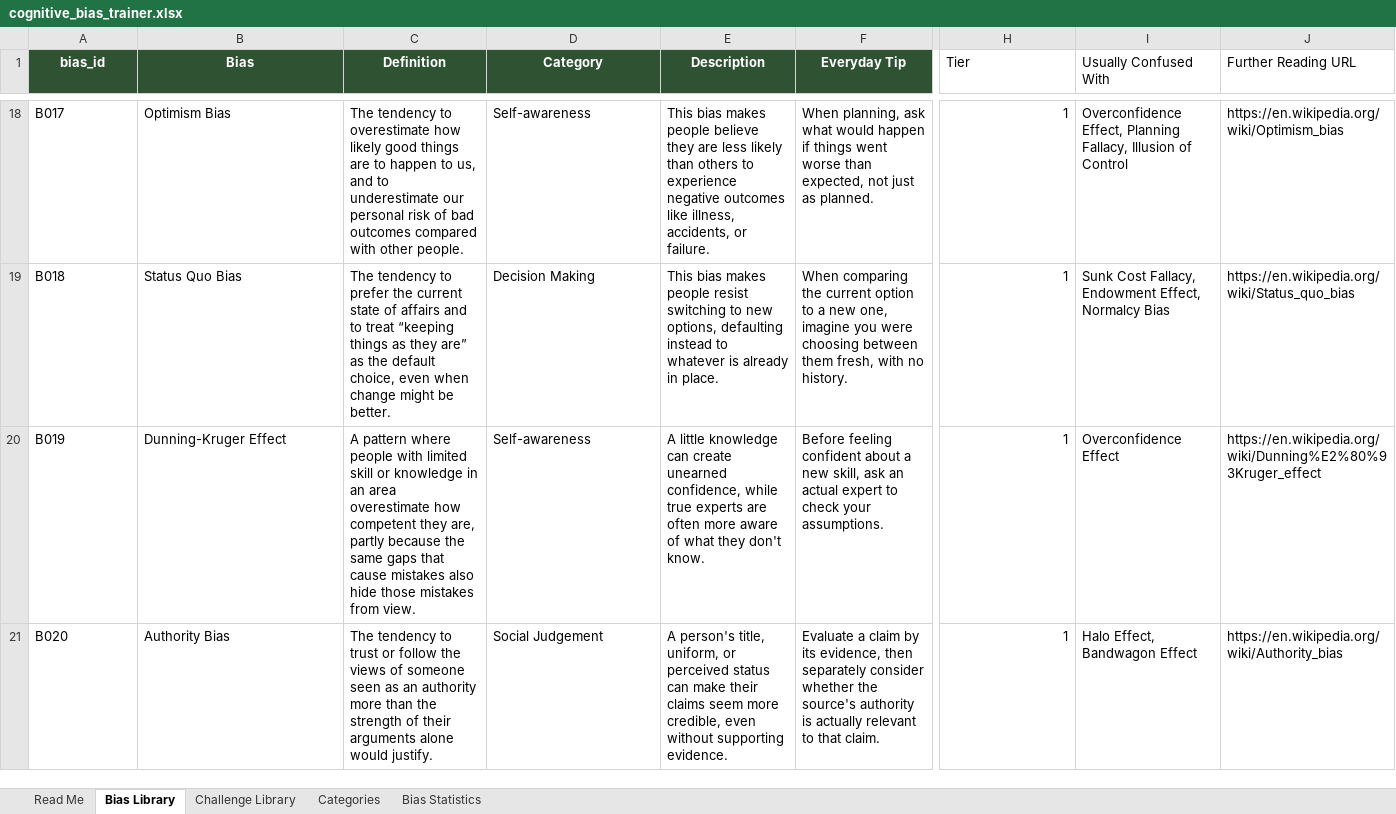
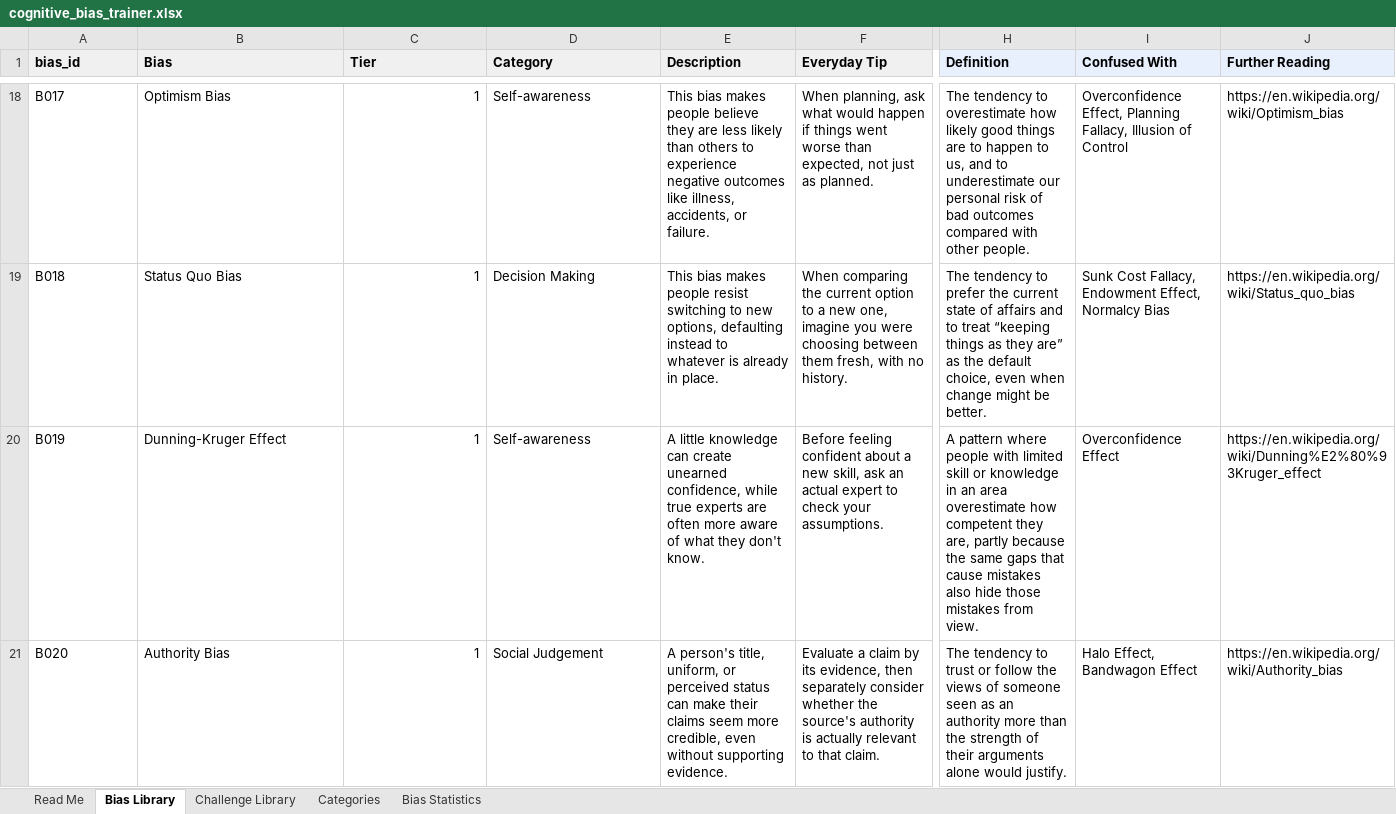
Before and after one commit to andreeanesu/Bias-Spotter, an Excel workbook: second-thought/data/source/cognitive_bias_trainer.xlsx, sheet Bias Library, drawn as a sheet; only a part is shown, gaps mark what is left out; values as stored, in another font and other column widths than the file's, no borders; table styles not drawn; the diff covers the shown part only; the diff names each change by its address in the sheet, - before the commit and + after, or states it on an @@ line.

```diff
--- a/second-thought/data/source/cognitive_bias_trainer.xlsx (sheet Bias Library)
+++ b/second-thought/data/source/cognitive_bias_trainer.xlsx (sheet Bias Library)
@@ A1:F1 fill: #2F5233 → #F0F0F0, text colour: #FFFFFF → black, alignment: center → left @@
-C1: Definition
+C1: Tier
-H1: Tier
+H1: Definition
@@ H1:J1 fill: none → #E8F0FE, bold: off → on @@
-I1: Usually Confused With
+I1: Confused With
-J1: Further Reading URL
+J1: Further Reading
-C18 (Tier): The tendency to overestimate how likely good things are to happen to us, and to underestimate our personal risk of bad outcomes compared with other people.
+C18 (Tier): 1
-H18 (Definition): 1
+H18 (Definition): The tendency to overestimate how likely good things are to happen to us, and to underestimate our personal risk of bad outcomes compared with other people.
-C19 (Tier): The tendency to prefer the current state of affairs and to treat “keeping things as they are” as the default choice, even when change might be better.
+C19 (Tier): 1
-H19 (Definition): 1
+H19 (Definition): The tendency to prefer the current state of affairs and to treat “keeping things as they are” as the default choice, even when change might be better.
-C20 (Tier): A pattern where people with limited skill or knowledge in an area overestimate how competent they are, partly because the same gaps that cause mistakes also hide those mistakes from view.
+C20 (Tier): 1
-H20 (Definition): 1
+H20 (Definition): A pattern where people with limited skill or knowledge in an area overestimate how competent they are, partly because the same gaps that cause mistakes also hide those mistakes from view.
-C21 (Tier): The tendency to trust or follow the views of someone seen as an authority more than the strength of their arguments alone would justify.
+C21 (Tier): 1
-H21 (Definition): 1
+H21 (Definition): The tendency to trust or follow the views of someone seen as an authority more than the strength of their arguments alone would justify.
```
Also changed, not shown: 112 edited cells and cell formats elsewhere in this sheet, sheet Read Me, 2 other files.
